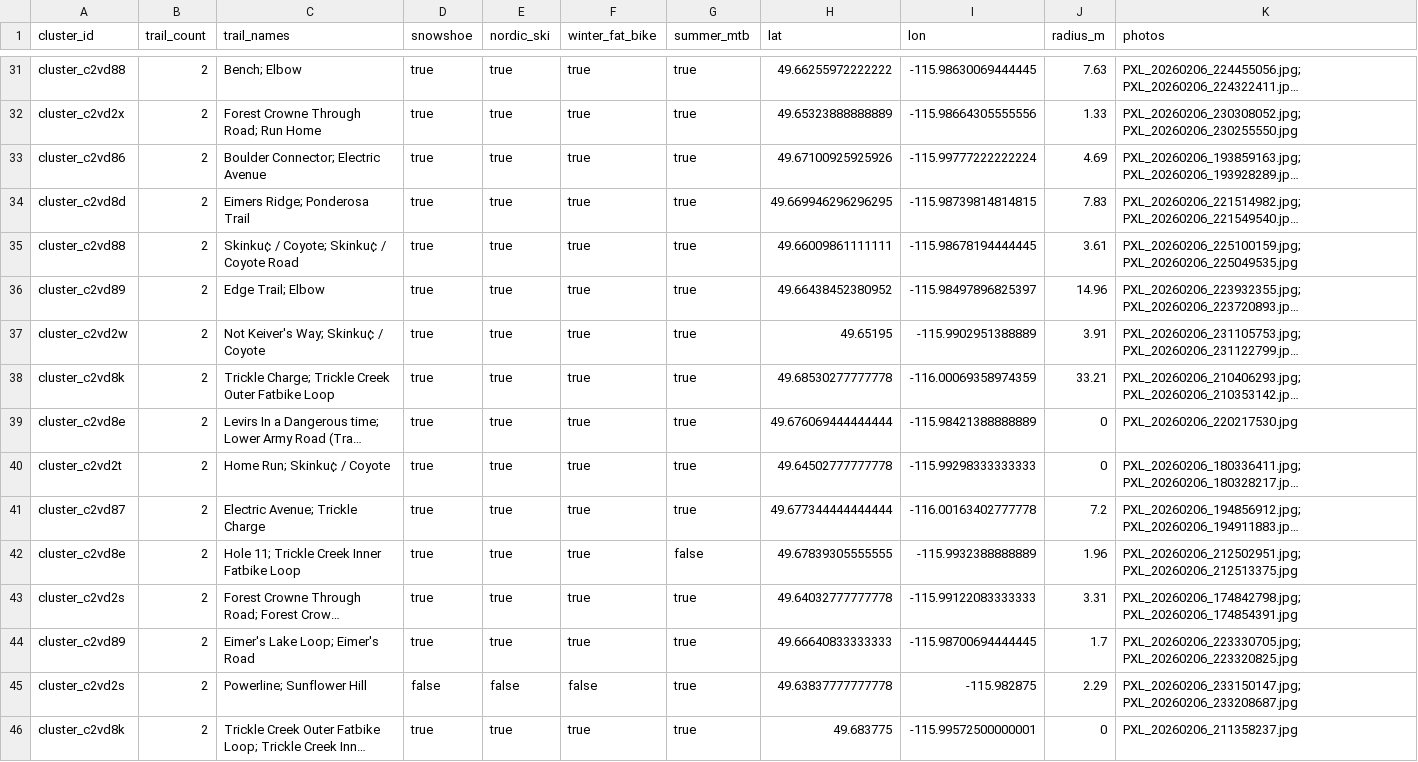
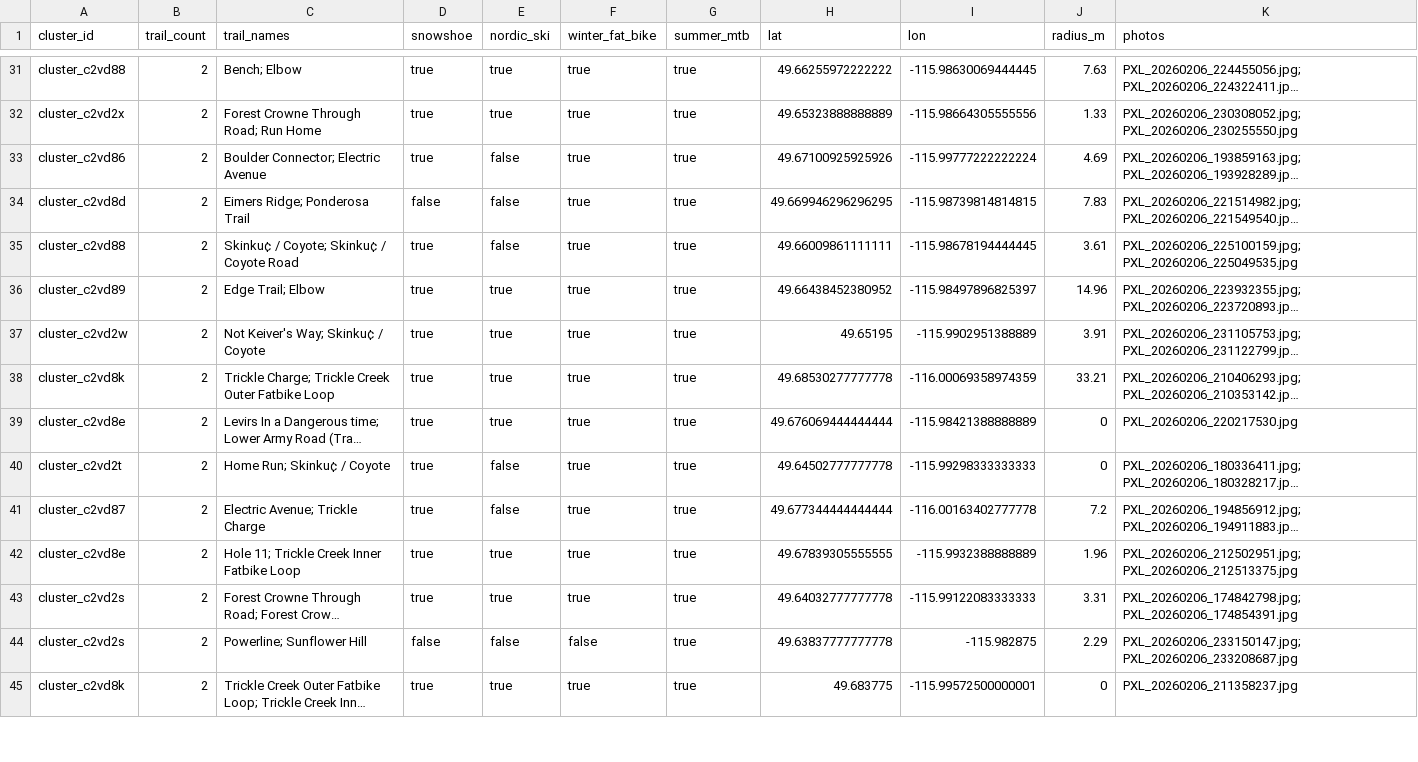
Before and after one commit to BevanR/kimberley-signage-survey, a CSV file: data/intersections.csv, drawn as a sheet; only a part is shown, gaps mark what is left out; long unchanged cells end in …; removed rows and columns are numbered as before the commit, all else as after; the diff covers the shown part only; the diff names each change by its address in the sheet, - before the commit and + after, or states it on an @@ line.

```diff
--- a/data/intersections.csv
+++ b/data/intersections.csv
-E33:E35 (nordic_ski): true
+E33:E35 (nordic_ski): false
-D34 (snowshoe): true
+D34 (snowshoe): false
-E40:E41 (nordic_ski): true
+E40:E41 (nordic_ski): false
-G42 (summer_mtb): false
+G42 (summer_mtb): true
-row 44: cluster_c2vd89 | 2 | Eimer's Lake Loop; Eimer's Road | true | true | true | true | 49.66640833333333 | -115.98700694444445 | 1.7 | PXL_20260206_223330705.jpg; PXL_20260206_223320825.jpg
```
Also changed, not shown: 1 added row and 28 edited cells elsewhere in this file, 3 other files.
